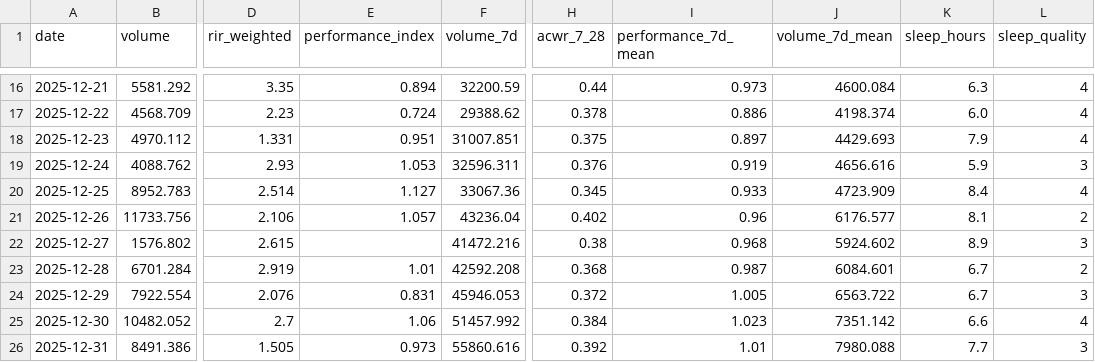
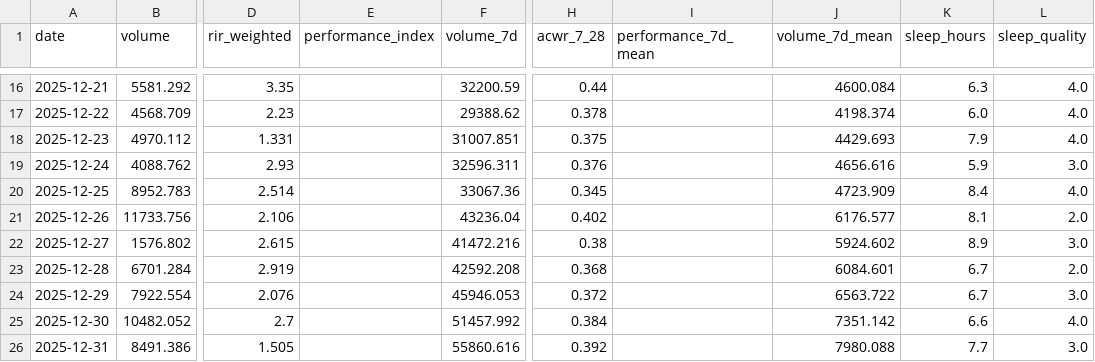
Before and after one commit to mariolada/data-projectz, a CSV file: data/processed/daily.csv, drawn as a sheet; only a part is shown, gaps mark what is left out; the diff covers the shown part only; the diff names each change by its address in the sheet, - before the commit and + after, or states it on an @@ line.

```diff
--- a/data/processed/daily.csv
+++ b/data/processed/daily.csv
-E16 (performance_index): 0.894
+E16 (performance_index): (empty)
-I16 (performance_7d_mean): 0.973
+I16 (performance_7d_mean): (empty)
-L16:L18 (sleep_quality): 4
+L16:L18 (sleep_quality): 4.0
-E17 (performance_index): 0.724
+E17 (performance_index): (empty)
-I17 (performance_7d_mean): 0.886
+I17 (performance_7d_mean): (empty)
-E18 (performance_index): 0.951
+E18 (performance_index): (empty)
-I18 (performance_7d_mean): 0.897
+I18 (performance_7d_mean): (empty)
-E19 (performance_index): 1.053
+E19 (performance_index): (empty)
-I19 (performance_7d_mean): 0.919
+I19 (performance_7d_mean): (empty)
-L19 (sleep_quality): 3
+L19 (sleep_quality): 3.0
-E20 (performance_index): 1.127
+E20 (performance_index): (empty)
-I20 (performance_7d_mean): 0.933
+I20 (performance_7d_mean): (empty)
-L20 (sleep_quality): 4
+L20 (sleep_quality): 4.0
-E21 (performance_index): 1.057
+E21 (performance_index): (empty)
-I21 (performance_7d_mean): 0.96
+I21 (performance_7d_mean): (empty)
-L21 (sleep_quality): 2
+L21 (sleep_quality): 2.0
-I22 (performance_7d_mean): 0.968
+I22 (performance_7d_mean): (empty)
-L22 (sleep_quality): 3
+L22 (sleep_quality): 3.0
-E23 (performance_index): 1.01
+E23 (performance_index): (empty)
-I23 (performance_7d_mean): 0.987
+I23 (performance_7d_mean): (empty)
-L23 (sleep_quality): 2
+L23 (sleep_quality): 2.0
-E24 (performance_index): 0.831
+E24 (performance_index): (empty)
-I24 (performance_7d_mean): 1.005
+I24 (performance_7d_mean): (empty)
-L24 (sleep_quality): 3
+L24 (sleep_quality): 3.0
-E25 (performance_index): 1.06
+E25 (performance_index): (empty)
-I25 (performance_7d_mean): 1.023
+I25 (performance_7d_mean): (empty)
-L25 (sleep_quality): 4
+L25 (sleep_quality): 4.0
-E26 (performance_index): 0.973
+E26 (performance_index): (empty)
-I26 (performance_7d_mean): 1.01
+I26 (performance_7d_mean): (empty)
-L26 (sleep_quality): 3
+L26 (sleep_quality): 3.0
```
Also changed, not shown: 1 added row and 67 edited cells elsewhere in this file, data/processed/daily_exercise.csv, data/processed/training_enriched.csv, 5 other files.
